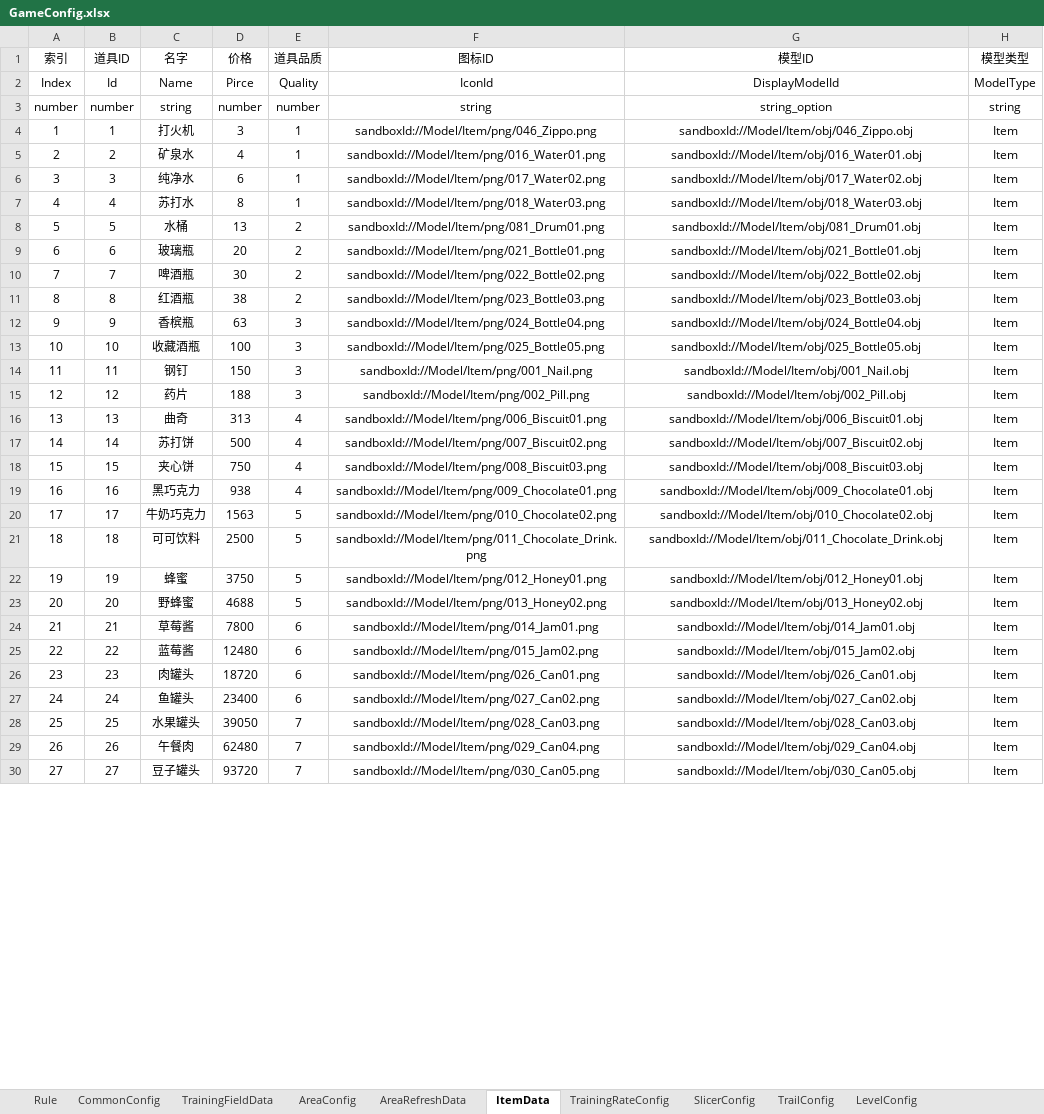
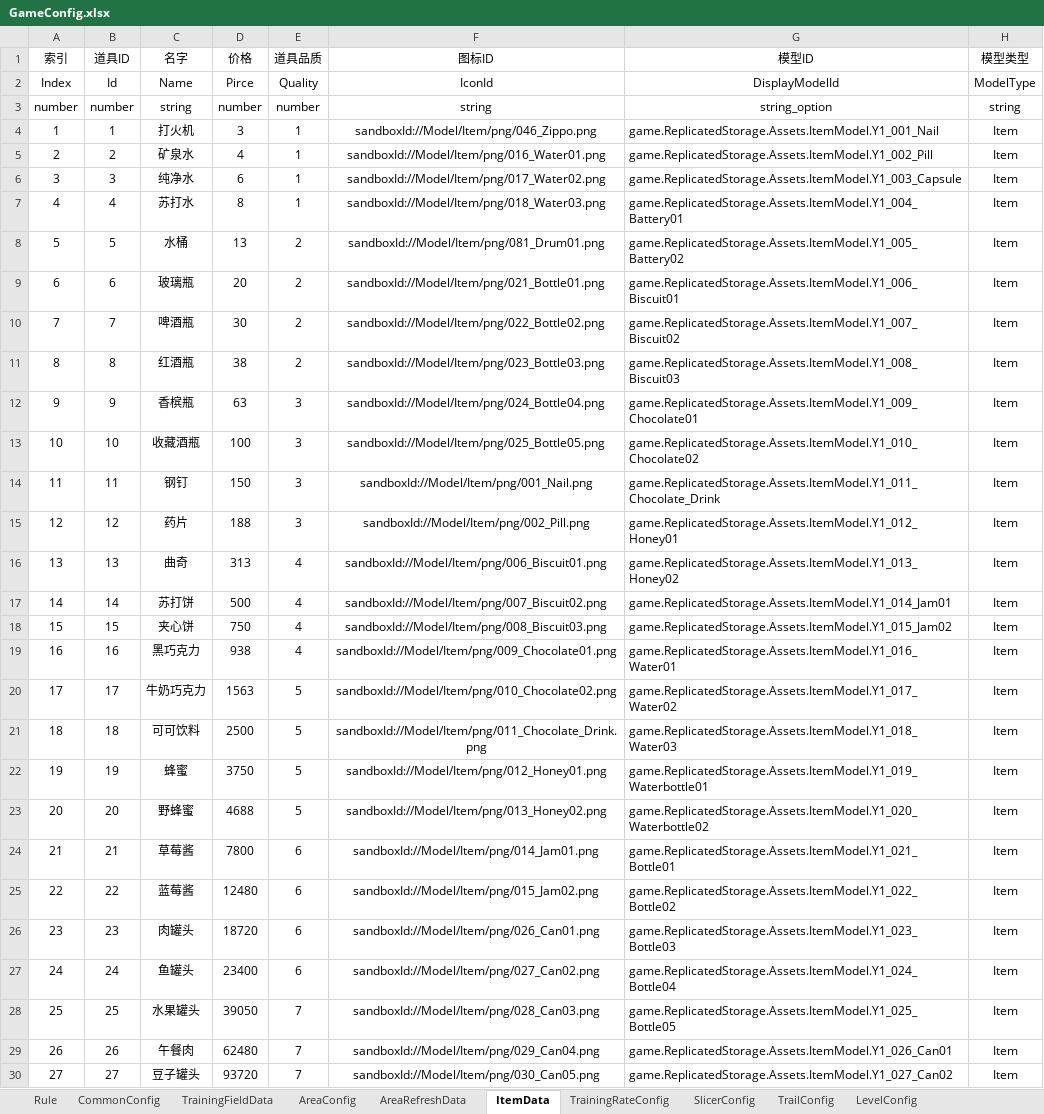
Before and after one commit to Lanransh/Roblox_Y1, an Excel workbook: 配置文档/GameConfig.xlsx, sheet ItemData, drawn as a sheet; only a part is shown; values as stored, in another font and other column widths than the file's, no borders; the diff covers the shown part only; the diff names each change by its address in the sheet, - before the commit and + after, or states it on an @@ line.

```diff
--- a/配置文档/GameConfig.xlsx (sheet ItemData)
+++ b/配置文档/GameConfig.xlsx (sheet ItemData)
-G4 (模型ID): sandboxId://Model/Item/obj/046_Zippo.obj
+G4 (模型ID): game.ReplicatedStorage.Assets.ItemModel.Y1_001_Nail
-G4:G30 alignment: center
+G4:G30 alignment: left
-G5 (模型ID): sandboxId://Model/Item/obj/016_Water01.obj
+G5 (模型ID): game.ReplicatedStorage.Assets.ItemModel.Y1_002_Pill
-G6 (模型ID): sandboxId://Model/Item/obj/017_Water02.obj
+G6 (模型ID): game.ReplicatedStorage.Assets.ItemModel.Y1_003_Capsule
-G7 (模型ID): sandboxId://Model/Item/obj/018_Water03.obj
+G7 (模型ID): game.ReplicatedStorage.Assets.ItemModel.Y1_004_Battery01
-G8 (模型ID): sandboxId://Model/Item/obj/081_Drum01.obj
+G8 (模型ID): game.ReplicatedStorage.Assets.ItemModel.Y1_005_Battery02
-G9 (模型ID): sandboxId://Model/Item/obj/021_Bottle01.obj
+G9 (模型ID): game.ReplicatedStorage.Assets.ItemModel.Y1_006_Biscuit01
-G10 (模型ID): sandboxId://Model/Item/obj/022_Bottle02.obj
+G10 (模型ID): game.ReplicatedStorage.Assets.ItemModel.Y1_007_Biscuit02
-G11 (模型ID): sandboxId://Model/Item/obj/023_Bottle03.obj
+G11 (模型ID): game.ReplicatedStorage.Assets.ItemModel.Y1_008_Biscuit03
-G12 (模型ID): sandboxId://Model/Item/obj/024_Bottle04.obj
+G12 (模型ID): game.ReplicatedStorage.Assets.ItemModel.Y1_009_Chocolate01
-G13 (模型ID): sandboxId://Model/Item/obj/025_Bottle05.obj
+G13 (模型ID): game.ReplicatedStorage.Assets.ItemModel.Y1_010_Chocolate02
-G14 (模型ID): sandboxId://Model/Item/obj/001_Nail.obj
+G14 (模型ID): game.ReplicatedStorage.Assets.ItemModel.Y1_011_Chocolate_Drink
-G15 (模型ID): sandboxId://Model/Item/obj/002_Pill.obj
+G15 (模型ID): game.ReplicatedStorage.Assets.ItemModel.Y1_012_Honey01
-G16 (模型ID): sandboxId://Model/Item/obj/006_Biscuit01.obj
+G16 (模型ID): game.ReplicatedStorage.Assets.ItemModel.Y1_013_Honey02
-G17 (模型ID): sandboxId://Model/Item/obj/007_Biscuit02.obj
+G17 (模型ID): game.ReplicatedStorage.Assets.ItemModel.Y1_014_Jam01
-G18 (模型ID): sandboxId://Model/Item/obj/008_Biscuit03.obj
+G18 (模型ID): game.ReplicatedStorage.Assets.ItemModel.Y1_015_Jam02
-G19 (模型ID): sandboxId://Model/Item/obj/009_Chocolate01.obj
+G19 (模型ID): game.ReplicatedStorage.Assets.ItemModel.Y1_016_Water01
-G20 (模型ID): sandboxId://Model/Item/obj/010_Chocolate02.obj
+G20 (模型ID): game.ReplicatedStorage.Assets.ItemModel.Y1_017_Water02
-G21 (模型ID): sandboxId://Model/Item/obj/011_Chocolate_Drink.obj
+G21 (模型ID): game.ReplicatedStorage.Assets.ItemModel.Y1_018_Water03
-G22 (模型ID): sandboxId://Model/Item/obj/012_Honey01.obj
+G22 (模型ID): game.ReplicatedStorage.Assets.ItemModel.Y1_019_Waterbottle01
-G23 (模型ID): sandboxId://Model/Item/obj/013_Honey02.obj
+G23 (模型ID): game.ReplicatedStorage.Assets.ItemModel.Y1_020_Waterbottle02
-G24 (模型ID): sandboxId://Model/Item/obj/014_Jam01.obj
+G24 (模型ID): game.ReplicatedStorage.Assets.ItemModel.Y1_021_Bottle01
-G25 (模型ID): sandboxId://Model/Item/obj/015_Jam02.obj
+G25 (模型ID): game.ReplicatedStorage.Assets.ItemModel.Y1_022_Bottle02
-G26 (模型ID): sandboxId://Model/Item/obj/026_Can01.obj
+G26 (模型ID): game.ReplicatedStorage.Assets.ItemModel.Y1_023_Bottle03
-G27 (模型ID): sandboxId://Model/Item/obj/027_Can02.obj
+G27 (模型ID): game.ReplicatedStorage.Assets.ItemModel.Y1_024_Bottle04
-G28 (模型ID): sandboxId://Model/Item/obj/028_Can03.obj
+G28 (模型ID): game.ReplicatedStorage.Assets.ItemModel.Y1_025_Bottle05
-G29 (模型ID): sandboxId://Model/Item/obj/029_Can04.obj
+G29 (模型ID): game.ReplicatedStorage.Assets.ItemModel.Y1_026_Can01
-G30 (模型ID): sandboxId://Model/Item/obj/030_Can05.obj
+G30 (模型ID): game.ReplicatedStorage.Assets.ItemModel.Y1_027_Can02
```
Also changed, not shown: 52 removed rows, 129 edited cells and cell formats elsewhere in this sheet, sheet AreaConfig, 37 other files.
